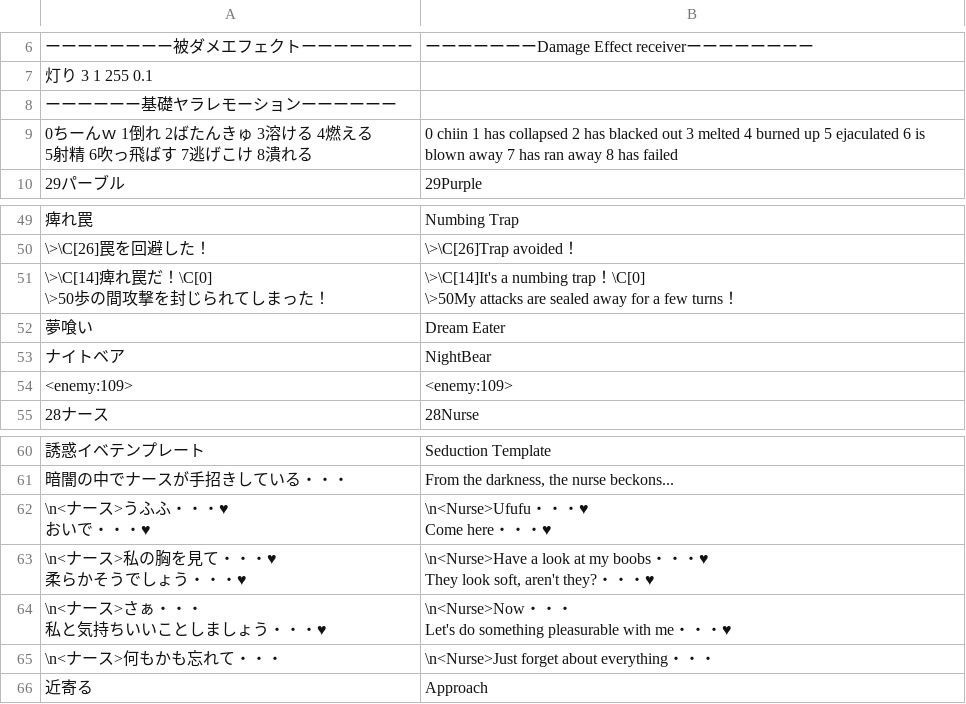
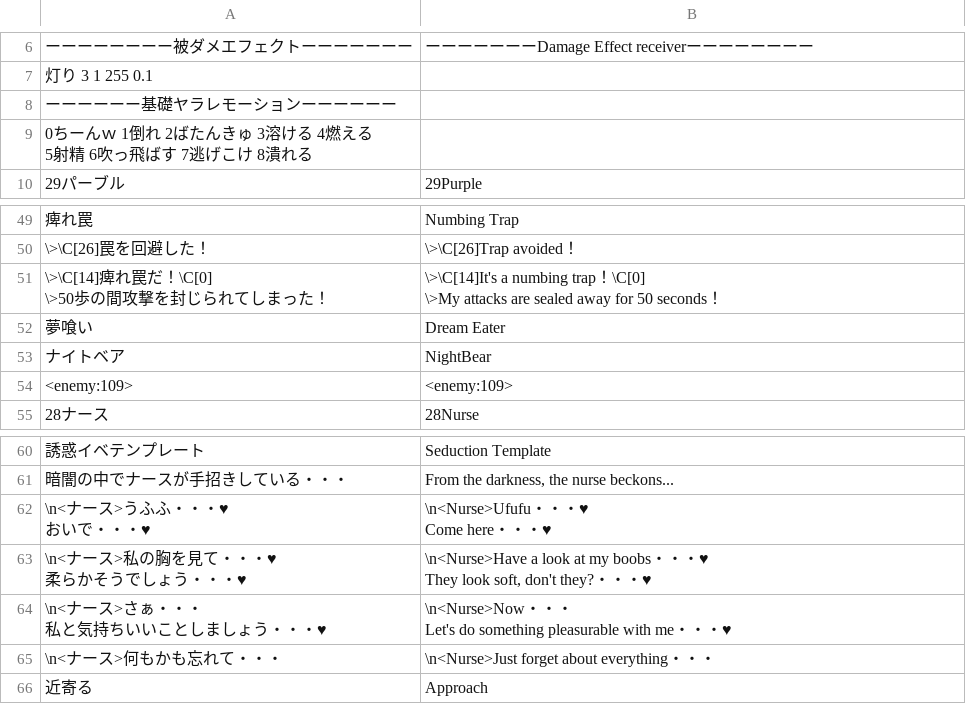
Before and after one commit to Giratena/Captured-Als-To-Romeria-Translation, a CSV file: Translation Script/Map001.csv, drawn as a sheet; only a part is shown, gaps mark what is left out; ↵ is a line break in a cell; the diff names each change by its address in the sheet, - before the commit and + after, or states it on an @@ line.

Commit message:
Translation fix

```diff
--- a/Translation Script/Map001.csv
+++ b/Translation Script/Map001.csv
-B9: 0 chiin 1 has collapsed 2 has blacked out 3 melted 4 burned up 5 ejaculated 6 is blown away 7 has ran away 8 has failed
+B9: (empty)
-B51: …！\C[0] ↵ \>50My attacks are sealed away for a few turns！
+B51: …！\C[0] ↵ \>My attacks are sealed away for 50 seconds！
-B63: …look soft, aren't they?・…
+B63: …look soft, don't they?・…
```
Also changed, not shown: Translation Script/Skills.csv, Translation Script/States.csv.
